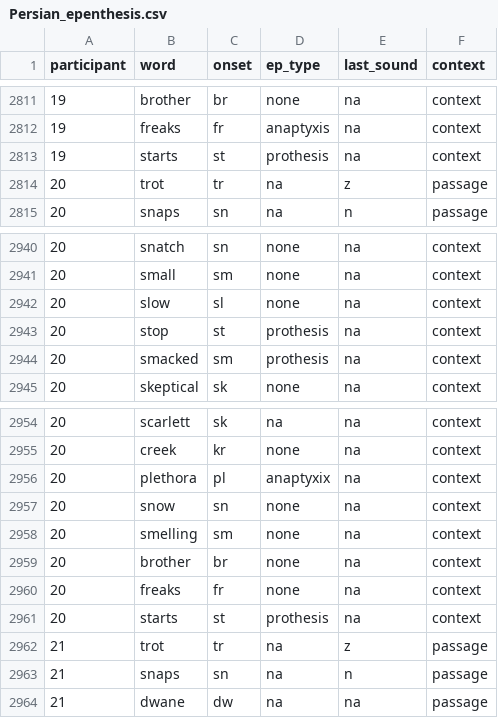
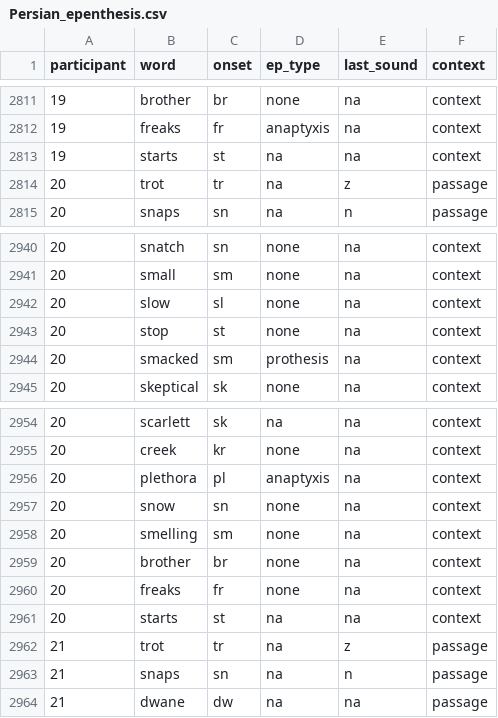
Before and after one commit to connormayer/persian_epenthesis, a CSV file: data/Persian_epenthesis.csv, drawn as a sheet; only a part is shown, gaps mark what is left out; the diff covers the shown part only.

```diff
--- a/data/Persian_epenthesis.csv
+++ b/data/Persian_epenthesis.csv
@@ -2812,3 +2812,3 @@ participant,word ,onset,ep_type,last_sound ,context
 19,freaks ,fr ,anaptyxis ,na,context
-19,starts ,st,prothesis ,na,context
+19,starts ,st,na,na,context
 20,trot ,tr ,na,z,passage
@@ -2942,3 +2942,3 @@ participant,word ,onset,ep_type,last_sound ,context
 20,slow ,sl ,none,na,context
-20,stop ,st ,prothesis ,na,context
+20,stop ,st ,none,na,context
 20,smacked ,sm ,prothesis ,na,context
@@ -2955,3 +2955,3 @@ participant,word ,onset,ep_type,last_sound ,context
 20,creek ,kr ,none,na,context
-20,plethora ,pl ,anaptyxix ,na,context
+20,plethora ,pl ,anaptyxis ,na,context
 20,snow ,sn ,none,na,context
@@ -2960,3 +2960,3 @@ participant,word ,onset,ep_type,last_sound ,context
 20,freaks ,fr ,none,na,context
-20,starts ,st,prothesis,na,context
+20,starts ,st,na,na,context
 21,trot ,tr ,na,z,passage
```
Also changed, not shown: 9 edited cells elsewhere in this file, data/experimental_results.csv, data/individual_results_fleischhacker.csv, 14 other files.
